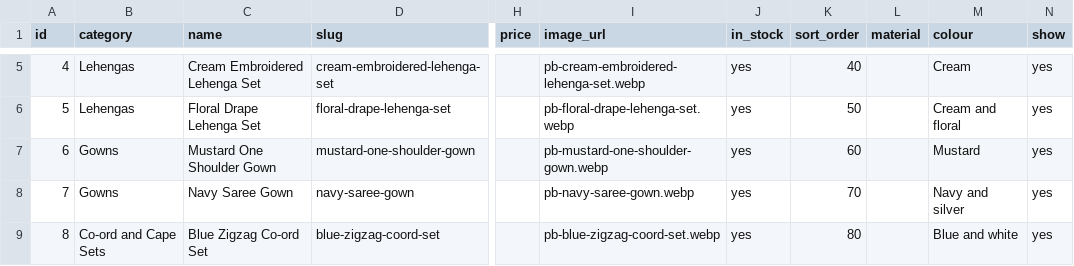
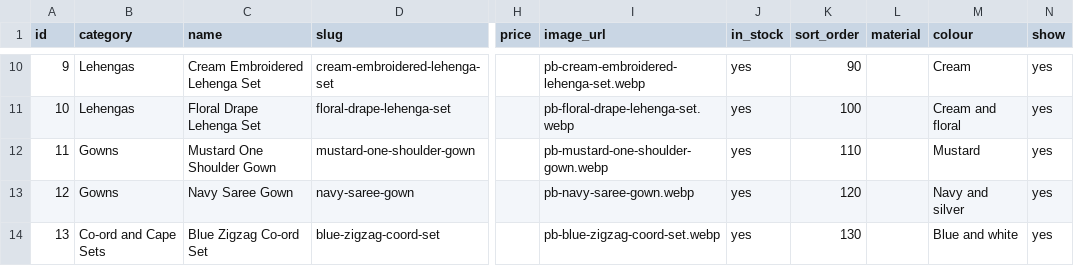
Before and after one commit to vinodwork2025/onecatalog, a CSV file: clients/pastels-boutique/products.csv, drawn as a sheet; only a part is shown, gaps mark what is left out; addresses are those after the commit; the diff covers the shown part only; the diff names each change by its address in the sheet, - before the commit and + after, or states it on an @@ line.

```diff
--- a/clients/pastels-boutique/products.csv
+++ b/clients/pastels-boutique/products.csv
@@ column A (id) renumbered from row 6 down @@
-K10 (sort_order): 40
+K10 (sort_order): 90
-K11 (sort_order): 50
+K11 (sort_order): 100
-K12 (sort_order): 60
+K12 (sort_order): 110
-K13 (sort_order): 70
+K13 (sort_order): 120
-K14 (sort_order): 80
+K14 (sort_order): 130
```
Also changed, not shown: 7 added rows and 5 edited cells elsewhere in this file, clients/kushi-jewellery/products.csv, 9 other files.
